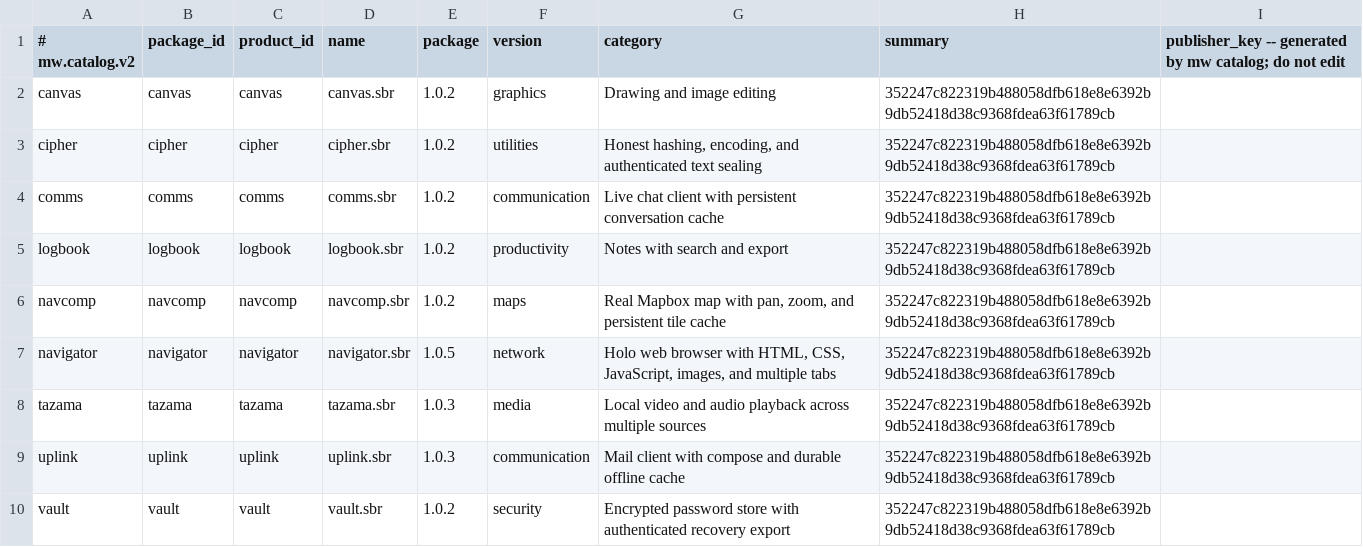
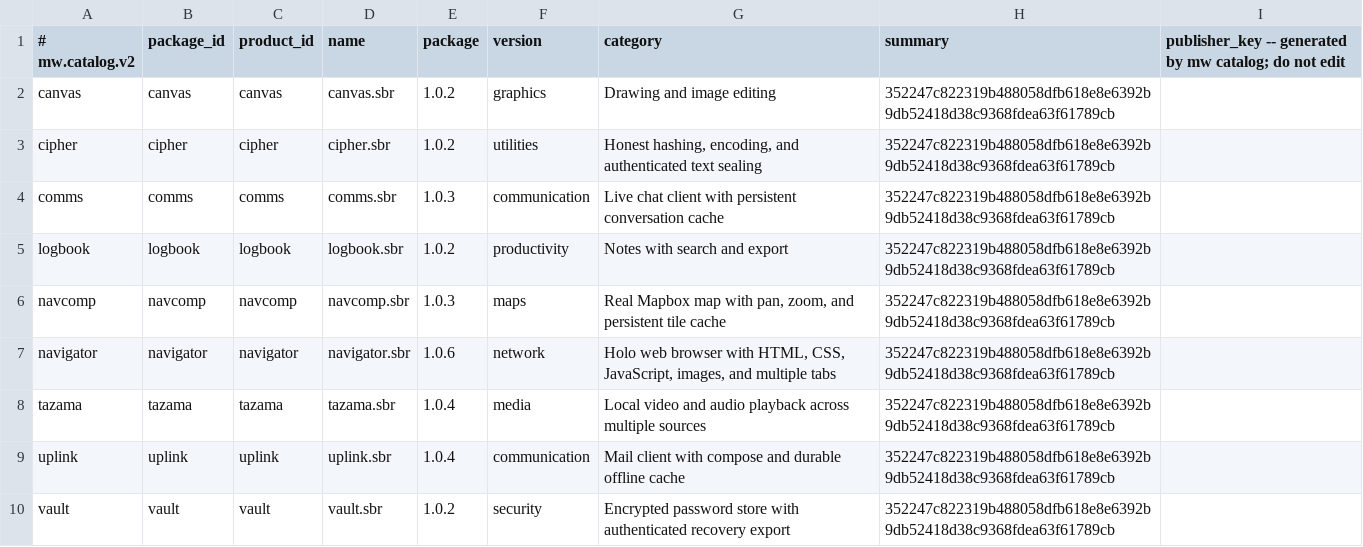
Before and after one commit to lordsombo/sbr-apps, a TSV file: catalog.tsv, drawn as a sheet.

Commit message:
release: publish redirect credential app set

```diff
--- a/catalog.tsv
+++ b/catalog.tsv
@@ -3,8 +3,8 @@ canvas	canvas	canvas	canvas.sbr	1.0.2	graphics	Drawing and image editing	352247c
 cipher	cipher	cipher	cipher.sbr	1.0.2	utilities	Honest hashing, encoding, and authenticated text sealing	352247c822319b488058dfb618e8e6392b9db52418d38c9368fdea63f61789cb
-comms	comms	comms	comms.sbr	1.0.2	communication	Live chat client with persistent conversation cache	352247c822319b488058dfb618e8e6392b9db52418d38c9368fdea63f61789cb
+comms	comms	comms	comms.sbr	1.0.3	communication	Live chat client with persistent conversation cache	352247c822319b488058dfb618e8e6392b9db52418d38c9368fdea63f61789cb
 logbook	logbook	logbook	logbook.sbr	1.0.2	productivity	Notes with search and export	352247c822319b488058dfb618e8e6392b9db52418d38c9368fdea63f61789cb
-navcomp	navcomp	navcomp	navcomp.sbr	1.0.2	maps	Real Mapbox map with pan, zoom, and persistent tile cache	352247c822319b488058dfb618e8e6392b9db52418d38c9368fdea63f61789cb
-navigator	navigator	navigator	navigator.sbr	1.0.5	network	Holo web browser with HTML, CSS, JavaScript, images, and multiple tabs	352247c822319b488058dfb618e8e6392b9db52418d38c9368fdea63f61789cb
-tazama	tazama	tazama	tazama.sbr	1.0.3	media	Local video and audio playback across multiple sources	352247c822319b488058dfb618e8e6392b9db52418d38c9368fdea63f61789cb
-uplink	uplink	uplink	uplink.sbr	1.0.3	communication	Mail client with compose and durable offline cache	352247c822319b488058dfb618e8e6392b9db52418d38c9368fdea63f61789cb
+navcomp	navcomp	navcomp	navcomp.sbr	1.0.3	maps	Real Mapbox map with pan, zoom, and persistent tile cache	352247c822319b488058dfb618e8e6392b9db52418d38c9368fdea63f61789cb
+navigator	navigator	navigator	navigator.sbr	1.0.6	network	Holo web browser with HTML, CSS, JavaScript, images, and multiple tabs	352247c822319b488058dfb618e8e6392b9db52418d38c9368fdea63f61789cb
+tazama	tazama	tazama	tazama.sbr	1.0.4	media	Local video and audio playback across multiple sources	352247c822319b488058dfb618e8e6392b9db52418d38c9368fdea63f61789cb
+uplink	uplink	uplink	uplink.sbr	1.0.4	communication	Mail client with compose and durable offline cache	352247c822319b488058dfb618e8e6392b9db52418d38c9368fdea63f61789cb
 vault	vault	vault	vault.sbr	1.0.2	security	Encrypted password store with authenticated recovery export	352247c822319b488058dfb618e8e6392b9db52418d38c9368fdea63f61789cb
```
Also changed, not shown: 5 other files.
